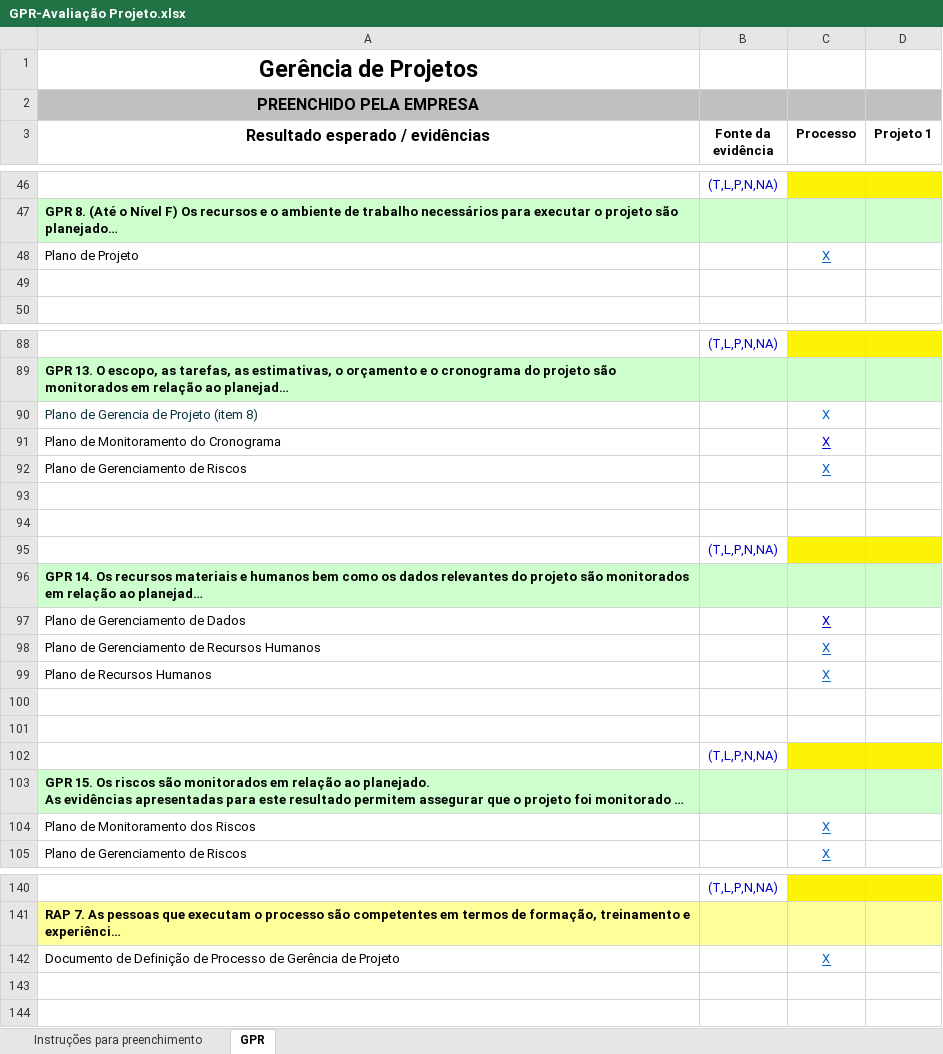
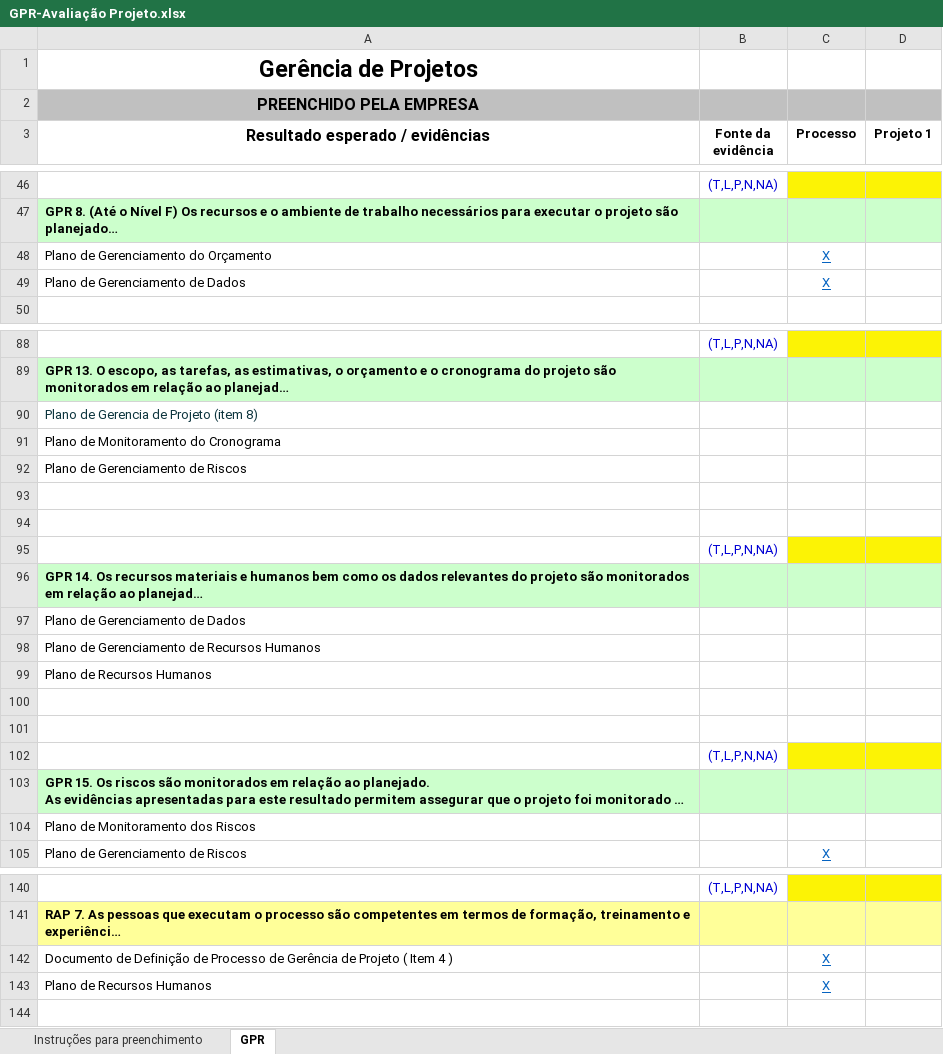
Before and after one commit to jeanlks/processoDeSoftware, an Excel workbook: Processo/Avaliação/GPR-Avaliação Projeto.xlsx, sheet GPR, drawn as a sheet; only a part is shown, gaps mark what is left out; long unchanged cells end in …; values as stored, in another font and other column widths than the file's, no borders; removed rows and columns are numbered as before the commit, all else as after; the diff covers the shown part only; the diff names each change by its address in the sheet, - before the commit and + after, or states it on an @@ line.

```diff
--- a/Processo/Avaliação/GPR-Avaliação Projeto.xlsx (sheet GPR)
+++ b/Processo/Avaliação/GPR-Avaliação Projeto.xlsx (sheet GPR)
-row 48: Plano de Projeto |  | X
-row 48: (empty)
+row 48: Plano de Gerenciamento do Orçamento |  | X
+row 49: Plano de Gerenciamento de Dados |  | X
-C90:C92 (Processo): X
+C90:C92 (Processo): (empty)
-C97:C99 (Processo): X
+C97:C99 (Processo): (empty)
-C104 (Processo): X
+C104 (Processo): (empty)
-A142 (Resultado esperado / evidências): …de Projeto
+A142 (Resultado esperado / evidências): …de Projeto ( Item 4 )
-row 143: (empty)
+row 143: Plano de Recursos Humanos |  | X
```
Also changed, not shown: 12 edited cells and cell formats elsewhere in this sheet, formulas that keep their value.
